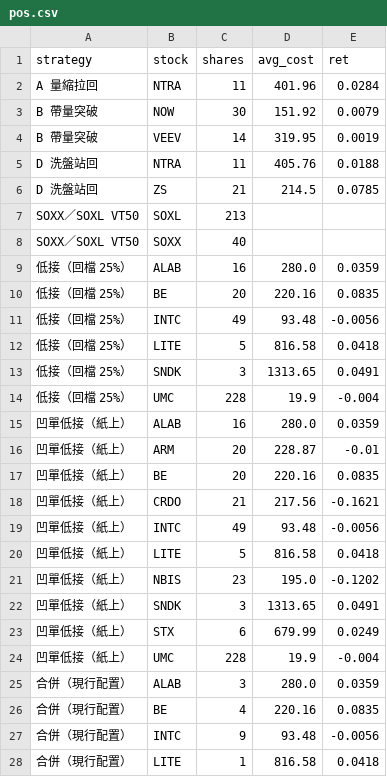
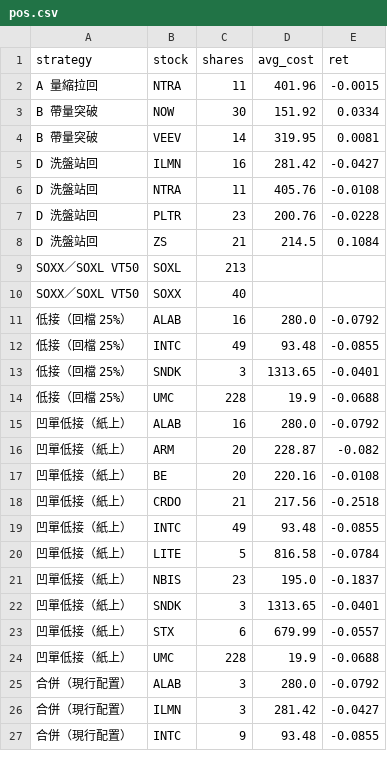
Before and after one commit to selfuse20261001-cell/PTEST, a CSV file: us/pos.csv, drawn as a sheet; only a part is shown; the diff covers the shown part only.

```diff
--- a/us/pos.csv
+++ b/us/pos.csv
@@ -1,28 +1,27 @@
 strategy,stock,shares,avg_cost,ret
-A 量縮拉回,NTRA,11,401.96,0.0284
-B 帶量突破,NOW,30,151.92,0.0079
-B 帶量突破,VEEV,14,319.95,0.0019
-D 洗盤站回,NTRA,11,405.76,0.0188
-D 洗盤站回,ZS,21,214.5,0.0785
+A 量縮拉回,NTRA,11,401.96,-0.0015
+B 帶量突破,NOW,30,151.92,0.0334
+B 帶量突破,VEEV,14,319.95,0.0081
+D 洗盤站回,ILMN,16,281.42,-0.0427
+D 洗盤站回,NTRA,11,405.76,-0.0108
+D 洗盤站回,PLTR,23,200.76,-0.0228
+D 洗盤站回,ZS,21,214.5,0.1084
 SOXX／SOXL VT50,SOXL,213,,
 SOXX／SOXL VT50,SOXX,40,,
-低接（回檔 25%）,ALAB,16,280.0,0.0359
-低接（回檔 25%）,BE,20,220.16,0.0835
-低接（回檔 25%）,INTC,49,93.48,-0.0056
-低接（回檔 25%）,LITE,5,816.58,0.0418
-低接（回檔 25%）,SNDK,3,1313.65,0.0491
-低接（回檔 25%）,UMC,228,19.9,-0.004
-凹單低接（紙上）,ALAB,16,280.0,0.0359
-凹單低接（紙上）,ARM,20,228.87,-0.01
-凹單低接（紙上）,BE,20,220.16,0.0835
-凹單低接（紙上）,CRDO,21,217.56,-0.1621
-凹單低接（紙上）,INTC,49,93.48,-0.0056
-凹單低接（紙上）,LITE,5,816.58,0.0418
-凹單低接（紙上）,NBIS,23,195.0,-0.1202
-凹單低接（紙上）,SNDK,3,1313.65,0.0491
-凹單低接（紙上）,STX,6,679.99,0.0249
-凹單低接（紙上）,UMC,228,19.9,-0.004
-合併（現行配置）,ALAB,3,280.0,0.0359
-合併（現行配置）,BE,4,220.16,0.0835
-合併（現行配置）,INTC,9,93.48,-0.0056
-合併（現行配置）,LITE,1,816.58,0.0418
+低接（回檔 25%）,ALAB,16,280.0,-0.0792
+低接（回檔 25%）,INTC,49,93.48,-0.0855
+低接（回檔 25%）,SNDK,3,1313.65,-0.0401
+低接（回檔 25%）,UMC,228,19.9,-0.0688
+凹單低接（紙上）,ALAB,16,280.0,-0.0792
+凹單低接（紙上）,ARM,20,228.87,-0.082
+凹單低接（紙上）,BE,20,220.16,-0.0108
+凹單低接（紙上）,CRDO,21,217.56,-0.2518
+凹單低接（紙上）,INTC,49,93.48,-0.0855
+凹單低接（紙上）,LITE,5,816.58,-0.0784
+凹單低接（紙上）,NBIS,23,195.0,-0.1837
+凹單低接（紙上）,SNDK,3,1313.65,-0.0401
+凹單低接（紙上）,STX,6,679.99,-0.0557
+凹單低接（紙上）,UMC,228,19.9,-0.0688
+合併（現行配置）,ALAB,3,280.0,-0.0792
+合併（現行配置）,ILMN,3,281.42,-0.0427
+合併（現行配置）,INTC,9,93.48,-0.0855
```
Also changed, not shown: 1 added row and 8 edited cells elsewhere in this file, us/closed.csv, us/eq.csv, 8 other files.
